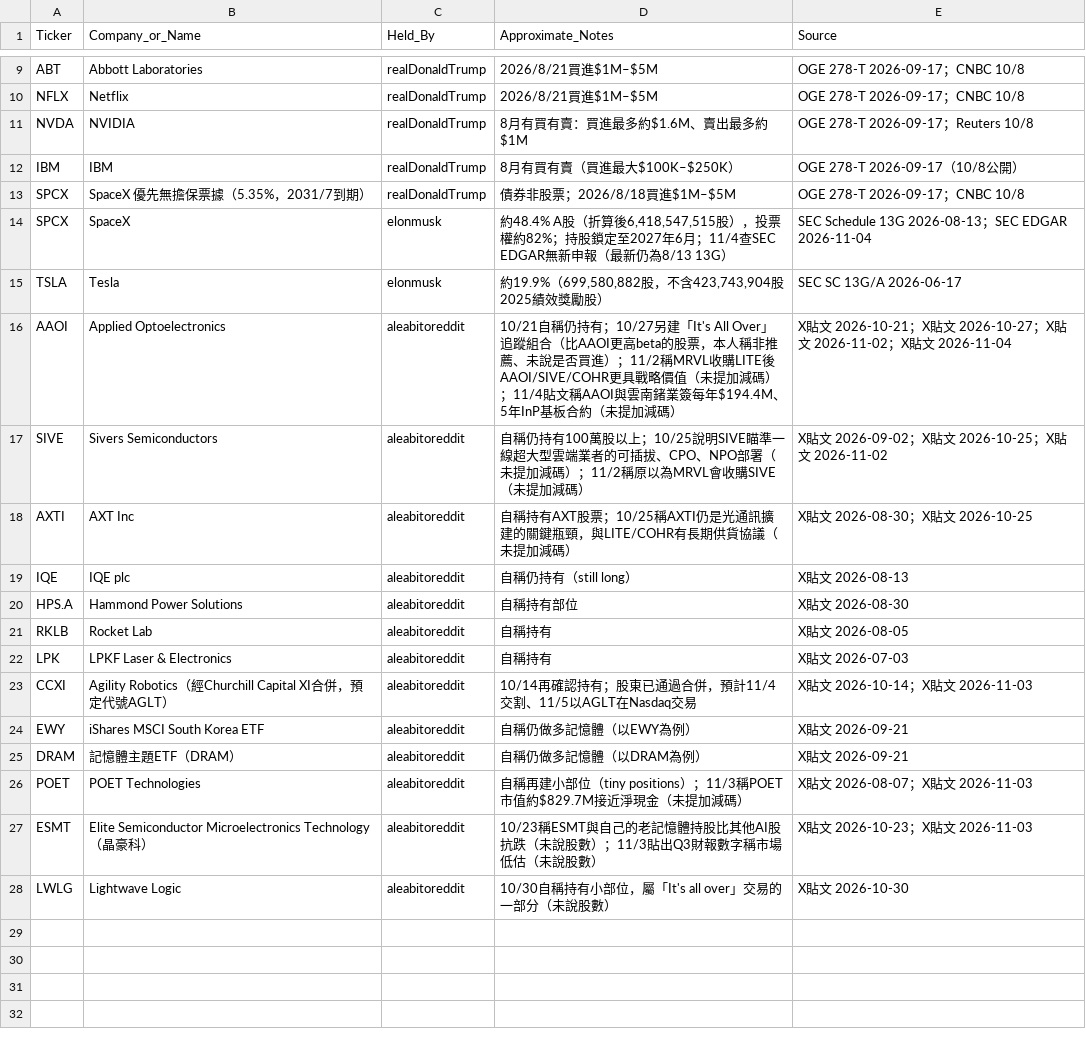
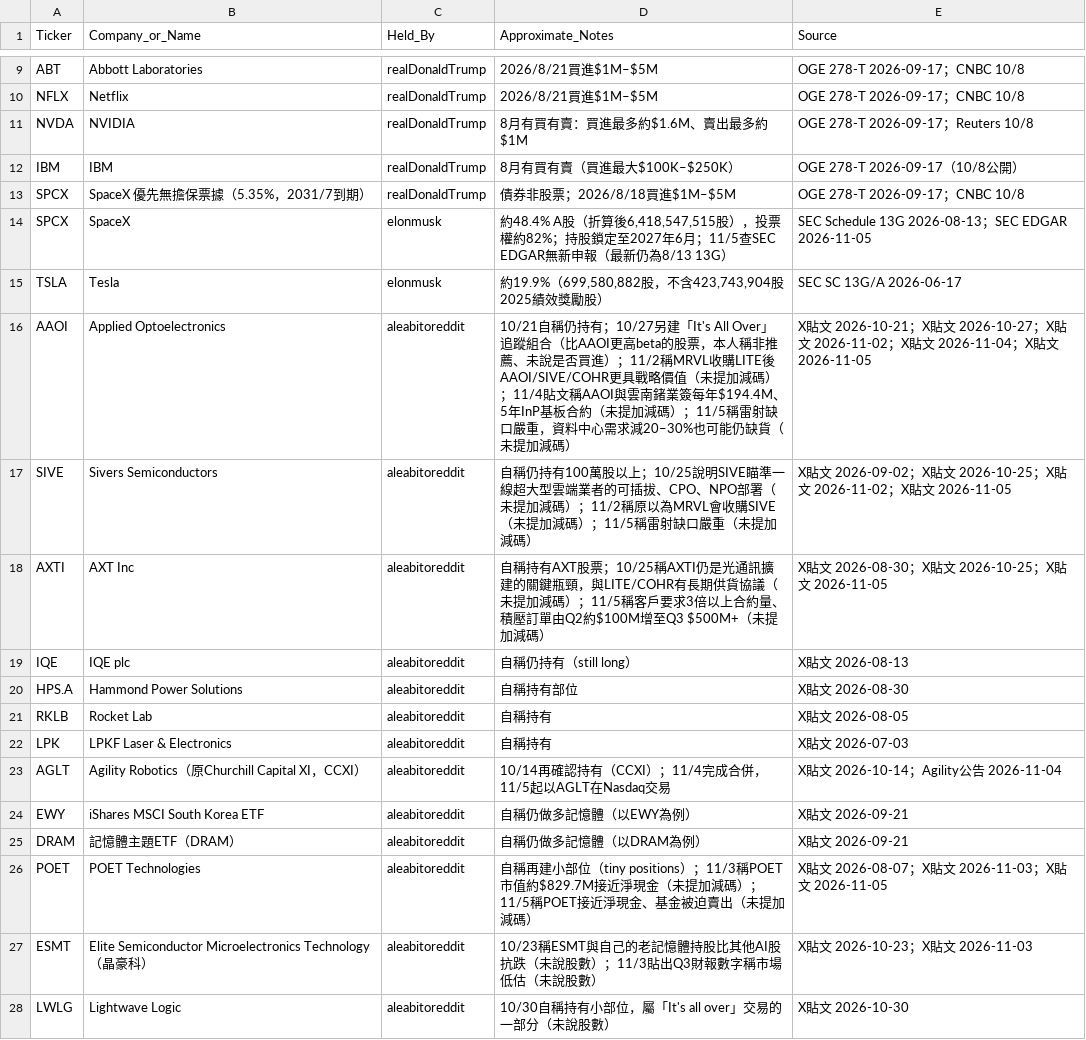
Before and after one commit to aqtjames9/tw-stock-news, a CSV file: data/holdings_latest.csv, drawn as a sheet; only a part is shown, gaps mark what is left out.

```diff
--- a/data/holdings_latest.csv
+++ b/data/holdings_latest.csv
@@ -13,7 +13,7 @@ IBM,IBM,realDonaldTrump,8月有買有賣（買進最大$100K–$250K）,OGE 278-
 SPCX,SpaceX 優先無擔保票據（5.35%，2031/7到期）,realDonaldTrump,債券非股票；2026/8/18買進$1M–$5M,OGE 278-T 2026-09-17；CNBC 10/8
-SPCX,SpaceX,elonmusk,"約48.4% A股（折算後6,418,547,515股），投票權約82%；持股鎖定至2027年6月；11/4查SEC EDGAR無新申報（最新仍為8/13 13G）",SEC Schedule 13G 2026-08-13；SEC EDGAR 2026-11-04
+SPCX,SpaceX,elonmusk,"約48.4% A股（折算後6,418,547,515股），投票權約82%；持股鎖定至2027年6月；11/5查SEC EDGAR無新申報（最新仍為8/13 13G）",SEC Schedule 13G 2026-08-13；SEC EDGAR 2026-11-05
 TSLA,Tesla,elonmusk,"約19.9%（699,580,882股，不含423,743,904股2025績效獎勵股）",SEC SC 13G/A 2026-06-17
-AAOI,Applied Optoelectronics,aleabitoreddit,10/21自稱仍持有；10/27另建「It's All Over」追蹤組合（比AAOI更高beta的股票，本人稱非推薦、未說是否買進）；11/2稱MRVL收購LITE後AAOI/SIVE/COHR更具戰略價值（未提加減碼）；11/4貼文稱AAOI與雲南鍺業簽每年$194.4M、5年InP基板合約（未提加減碼）,X貼文 2026-10-21；X貼文 2026-10-27；X貼文 2026-11-02；X貼文 2026-11-04
-SIVE,Sivers Semiconductors,aleabitoreddit,自稱仍持有100萬股以上；10/25說明SIVE瞄準一線超大型雲端業者的可插拔、CPO、NPO部署（未提加減碼）；11/2稱原以為MRVL會收購SIVE（未提加減碼）,X貼文 2026-09-02；X貼文 2026-10-25；X貼文 2026-11-02
-AXTI,AXT Inc,aleabitoreddit,自稱持有AXT股票；10/25稱AXTI仍是光通訊擴建的關鍵瓶頸，與LITE/COHR有長期供貨協議（未提加減碼）,X貼文 2026-08-30；X貼文 2026-10-25
+AAOI,Applied Optoelectronics,aleabitoreddit,10/21自稱仍持有；10/27另建「It's All Over」追蹤組合（比AAOI更高beta的股票，本人稱非推薦、未說是否買進）；11/2稱MRVL收購LITE後AAOI/SIVE/COHR更具戰略價值（未提加減碼）；11/4貼文稱AAOI與雲南鍺業簽每年$194.4M、5年InP基板合約（未提加減碼）；11/5稱雷射缺口嚴重，資料中心需求減20–30%也可能仍缺貨（未提加減碼）,X貼文 2026-10-21；X貼文 2026-10-27；X貼文 2026-11-02；X貼文 2026-11-04；X貼文 2026-11-05
+SIVE,Sivers Semiconductors,aleabitoreddit,自稱仍持有100萬股以上；10/25說明SIVE瞄準一線超大型雲端業者的可插拔、CPO、NPO部署（未提加減碼）；11/2稱原以為MRVL會收購SIVE（未提加減碼）；11/5稱雷射缺口嚴重（未提加減碼）,X貼文 2026-09-02；X貼文 2026-10-25；X貼文 2026-11-02；X貼文 2026-11-05
+AXTI,AXT Inc,aleabitoreddit,自稱持有AXT股票；10/25稱AXTI仍是光通訊擴建的關鍵瓶頸，與LITE/COHR有長期供貨協議（未提加減碼）；11/5稱客戶要求3倍以上合約量、積壓訂單由Q2約$100M增至Q3 $500M+（未提加減碼）,X貼文 2026-08-30；X貼文 2026-10-25；X貼文 2026-11-05
 IQE,IQE plc,aleabitoreddit,自稱仍持有（still long）,X貼文 2026-08-13
@@ -22,6 +22,6 @@ RKLB,Rocket Lab,aleabitoreddit,自稱持有,X貼文 2026-08-05
 LPK,LPKF Laser & Electronics,aleabitoreddit,自稱持有,X貼文 2026-07-03
-CCXI,Agility Robotics（經Churchill Capital XI合併，預定代號AGLT）,aleabitoreddit,10/14再確認持有；股東已通過合併，預計11/4交割、11/5以AGLT在Nasdaq交易,X貼文 2026-10-14；X貼文 2026-11-03
+AGLT,Agility Robotics（原Churchill Capital XI，CCXI）,aleabitoreddit,10/14再確認持有（CCXI）；11/4完成合併，11/5起以AGLT在Nasdaq交易,X貼文 2026-10-14；Agility公告 2026-11-04
 EWY,iShares MSCI South Korea ETF,aleabitoreddit,自稱仍做多記憶體（以EWY為例）,X貼文 2026-09-21
 DRAM,記憶體主題ETF（DRAM）,aleabitoreddit,自稱仍做多記憶體（以DRAM為例）,X貼文 2026-09-21
-POET,POET Technologies,aleabitoreddit,自稱再建小部位（tiny positions）；11/3稱POET市值約$829.7M接近淨現金（未提加減碼）,X貼文 2026-08-07；X貼文 2026-11-03
+POET,POET Technologies,aleabitoreddit,自稱再建小部位（tiny positions）；11/3稱POET市值約$829.7M接近淨現金（未提加減碼）；11/5稱POET接近淨現金、基金被迫賣出（未提加減碼）,X貼文 2026-08-07；X貼文 2026-11-03；X貼文 2026-11-05
 ESMT,Elite Semiconductor Microelectronics Technology（晶豪科）,aleabitoreddit,10/23稱ESMT與自己的老記憶體持股比其他AI股抗跌（未說股數）；11/3貼出Q3財報數字稱市場低估（未說股數）,X貼文 2026-10-23；X貼文 2026-11-03
```
Also changed, not shown: 2 other files.
